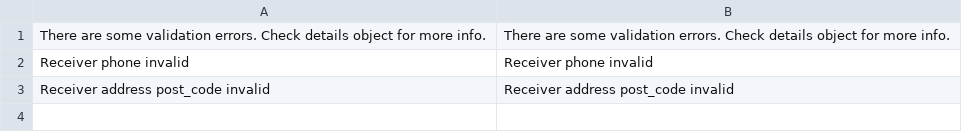
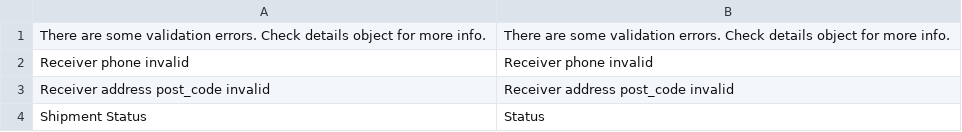
Before and after one commit to InPost-Magento/smartmage_inpost, a CSV file: i18n/en_US.csv, drawn as a sheet; the diff names each change by its address in the sheet, - before the commit and + after, or states it on an @@ line.

Commit message:
INPOST-53 status label

```diff
--- a/i18n/en_US.csv
+++ b/i18n/en_US.csv
+row 4: Shipment Status | Status
```
Also changed, not shown: i18n/pl_PL.csv, 1 other file.
